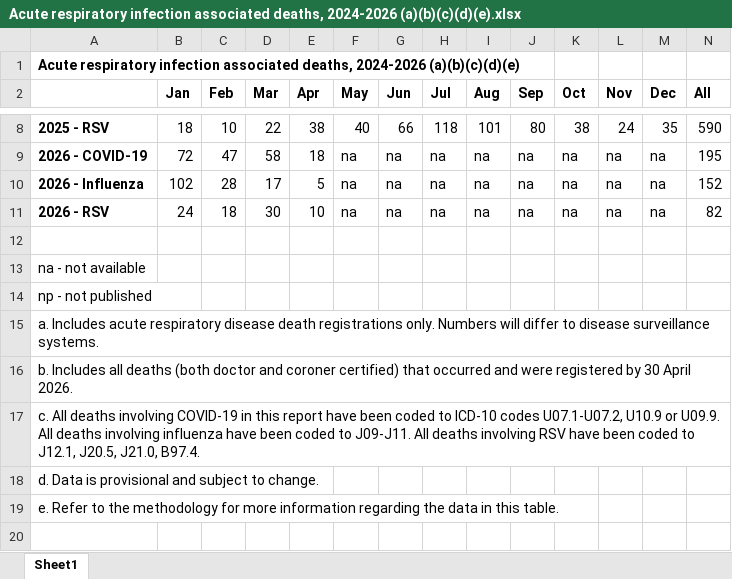
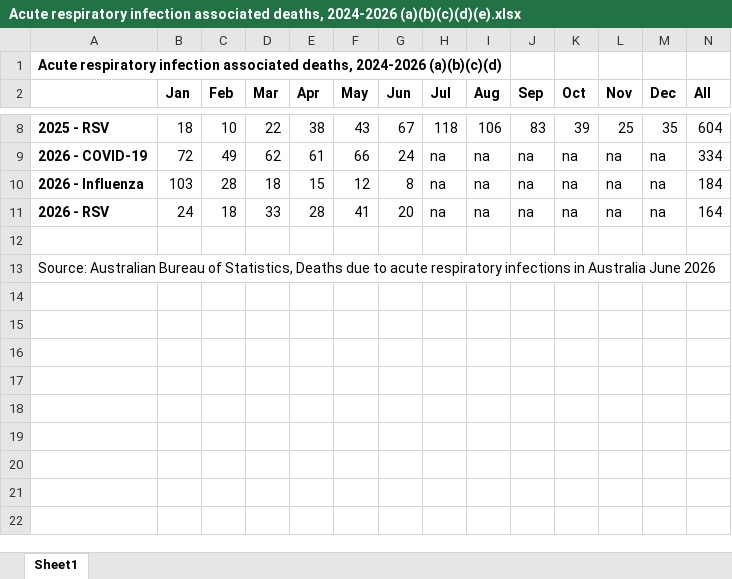
Before and after one commit to Mike-Honey/covid-19-au-vaccinations, an Excel workbook: Acute respiratory infection associated deaths, 2024-2026 (a)(b)(c)(d)(e).xlsx, sheet Sheet1, drawn as a sheet; only a part is shown, gaps mark what is left out; values as stored, in another font and other column widths than the file's, no borders; the diff covers the shown part only; the diff names each change by its address in the sheet, - before the commit and + after, or states it on an @@ line.

Commit message:
ABS ARI deaths Released 30/07/2026

```diff
--- a/Acute respiratory infection associated deaths, 2024-2026 (a)(b)(c)(d)(e).xlsx (sheet Sheet1)
+++ b/Acute respiratory infection associated deaths, 2024-2026 (a)(b)(c)(d)(e).xlsx (sheet Sheet1)
-A1: …deaths, 2024-2026 (a)(b)(c)(d)(e)
+A1: …deaths, 2024-2026 (a)(b)(c)(d)
-F8 (May): 40
+F8 (May): 43
-G8 (Jun): 66
+G8 (Jun): 67
-I8 (Aug): 101
+I8 (Aug): 106
-J8 (Sep): 80
+J8 (Sep): 83
-K8 (Oct): 38
+K8 (Oct): 39
-L8 (Nov): 24
+L8 (Nov): 25
-N8 (All): 590
+N8 (All): 604
-C9 (Feb): 47
+C9 (Feb): 49
-D9 (Mar): 58
+D9 (Mar): 62
-E9 (Apr): 18
+E9 (Apr): 61
-F9 (May): na
+F9 (May): 66
-G9 (Jun): na
+G9 (Jun): 24
-N9 (All): 195
+N9 (All): 334
-B10 (Jan): 102
+B10 (Jan): 103
-D10 (Mar): 17
+D10 (Mar): 18
-E10 (Apr): 5
+E10 (Apr): 15
-F10 (May): na
+F10 (May): 12
-G10 (Jun): na
+G10 (Jun): 8
-N10 (All): 152
+N10 (All): 184
-D11 (Mar): 30
+D11 (Mar): 33
-E11 (Apr): 10
+E11 (Apr): 28
-F11 (May): na
+F11 (May): 41
-G11 (Jun): na
+G11 (Jun): 20
-N11 (All): 82
+N11 (All): 164
-A13: na - not available
+A13: Source: Australian Bureau of Statistics, Deaths due to acute respiratory infections in Australia June 2026
-row 14: np - not published
-row 15: a. Includes acute respiratory disease death registrations only. Numbers will differ to disease surveillance systems.
-row 16: b. Includes all deaths (both doctor and coroner certified) that occurred and were registered by 30 April 2026.
-row 17: c. All deaths involving COVID-19 in this report have been coded to ICD-10 codes U07.1-U07.2, U10.9 or U09.9. All deaths involving influenza have been coded to J09-J11. All deaths involving RSV have been coded to J12.1, J20.5, J21.0, B97.4.
-row 18: d. Data is provisional and subject to change.
-row 19: e. Refer to the methodology for more information regarding the data in this table.
-row 20: (empty)
```
Also changed, not shown: 1 removed row and 29 edited cells elsewhere in this sheet.
